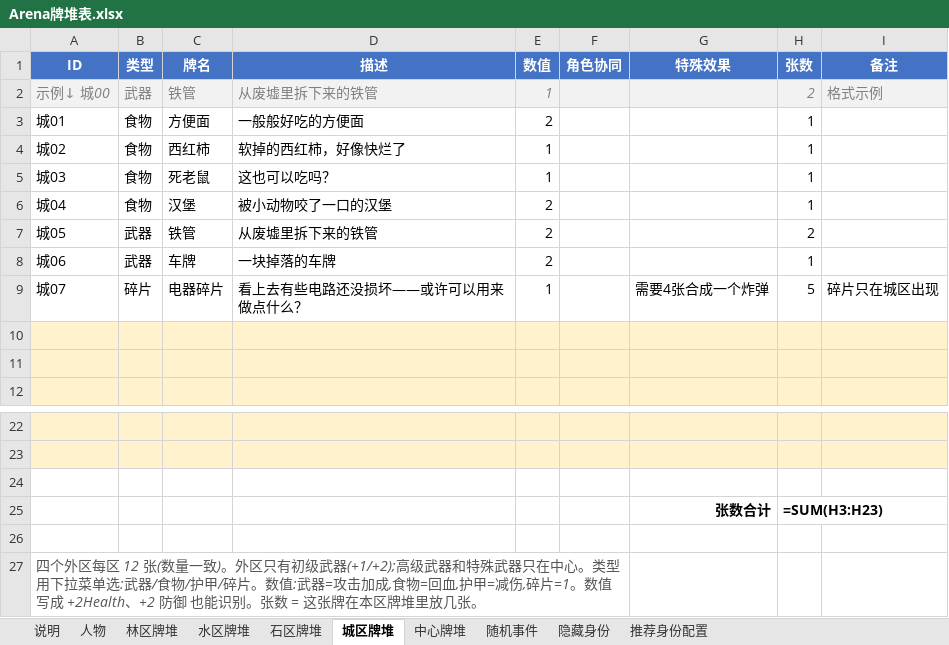
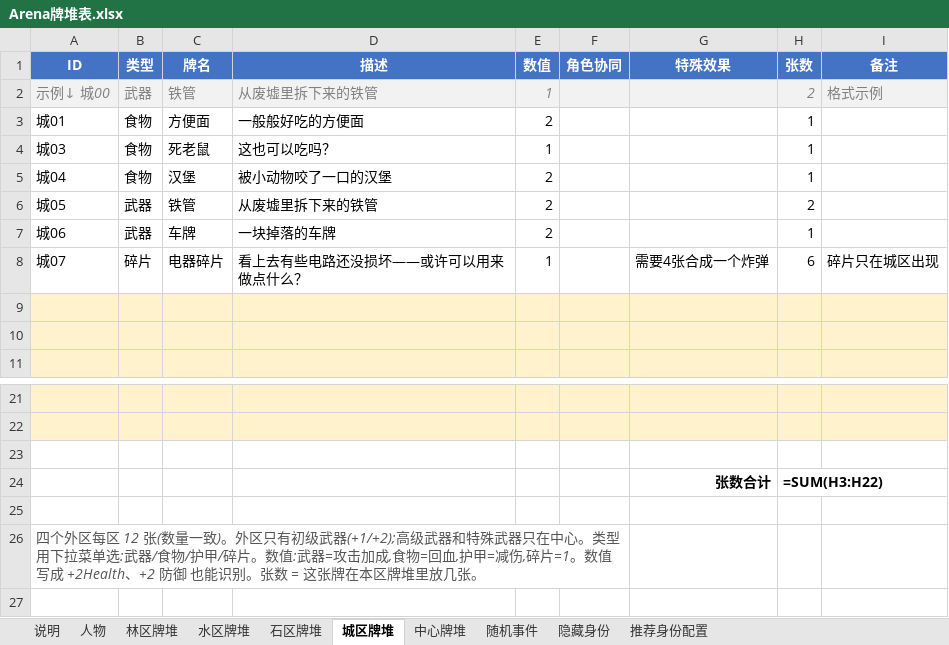
Before and after one commit to NooraLiu/Arena, an Excel workbook: Arena牌堆表.xlsx, sheet 城区牌堆, drawn as a sheet; only a part is shown, gaps mark what is left out; values as stored, in another font and other column widths than the file's, no borders; formulas without a stored value are shown as written; removed rows and columns are numbered as before the commit, all else as after; the diff names each change by its address in the sheet, - before the commit and + after, or states it on an @@ line.

```diff
--- a/Arena牌堆表.xlsx (sheet 城区牌堆)
+++ b/Arena牌堆表.xlsx (sheet 城区牌堆)
-row 4: 城02 | 食物 | 西红柿 | 软掉的西红柿，好像快烂了 | 1 |  |  | 1
-H8 (张数): 5
+H8 (张数): 6
-H24 (张数): =SUM(H3:H23)
+H24 (张数): =SUM(H3:H22)
```
